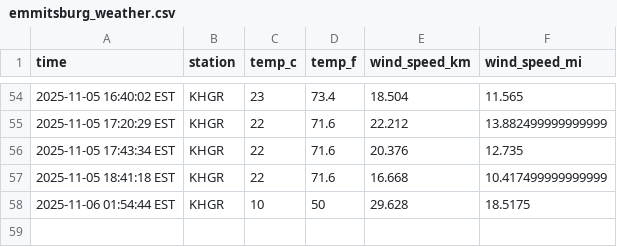
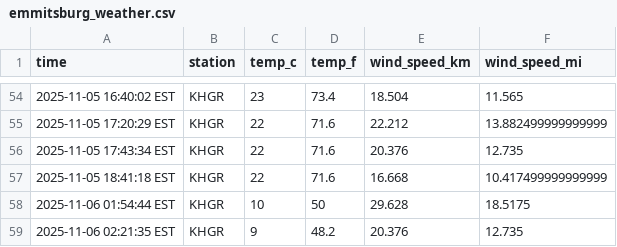
Before and after one commit to mattvmose/data-330-emmitsburg-weather-collection, a CSV file: data/emmitsburg_weather.csv, drawn as a sheet; only a part is shown, gaps mark what is left out; the diff names each change by its address in the sheet, - before the commit and + after, or states it on an @@ line.

```diff
--- a/data/emmitsburg_weather.csv
+++ b/data/emmitsburg_weather.csv
+row 59: 2025-11-06 02:21:35 EST | KHGR | 9 | 48.2 | 20.376 | 12.735
```
